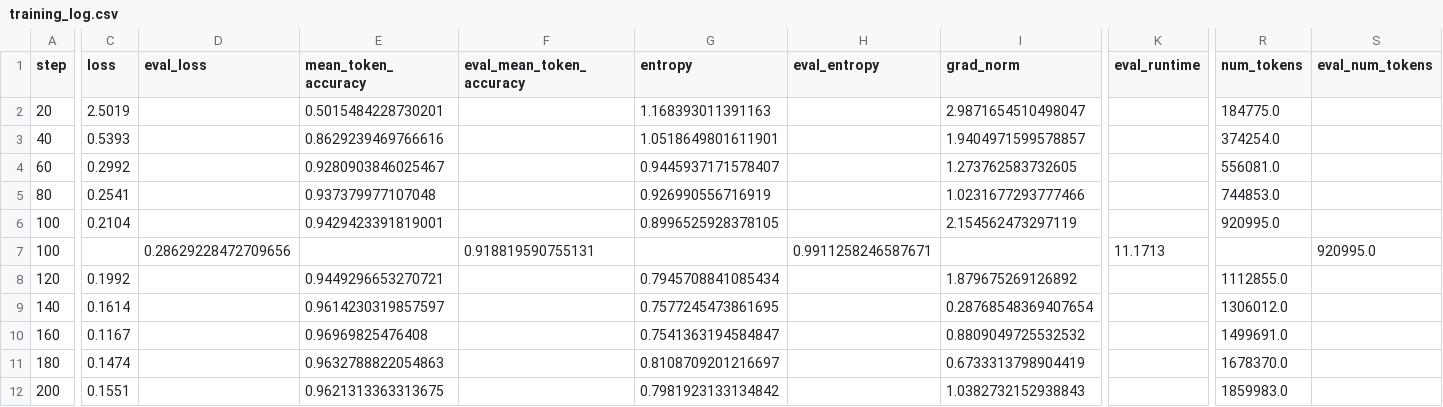
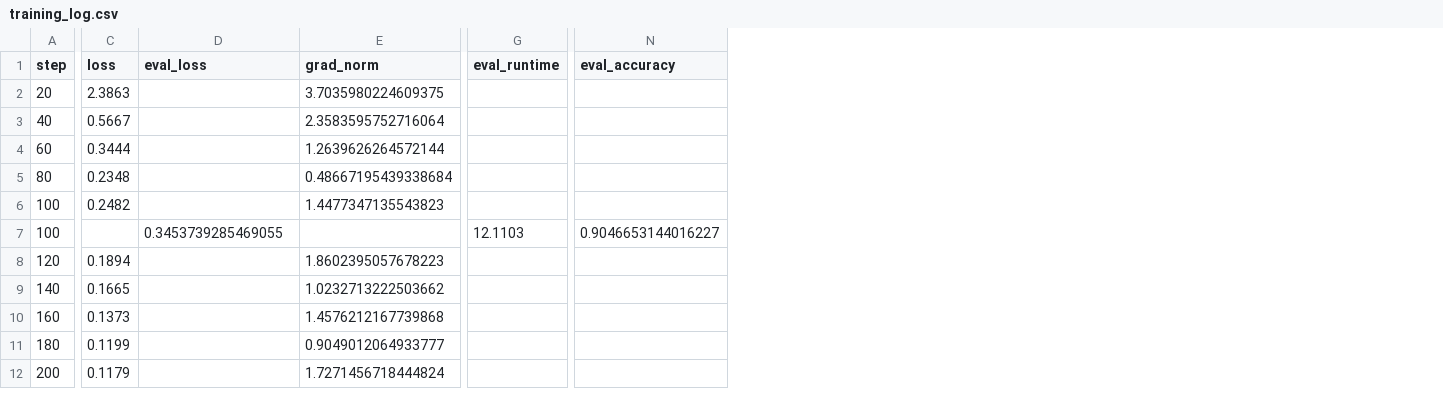
Before and after one commit to timthedev07/pie-tactic-predictor, a CSV file: output/deepseek-coder-1.3b/training_log.csv, drawn as a sheet; only a part is shown, gaps mark what is left out; removed rows and columns are numbered as before the commit, all else as after; the diff covers the shown part only; the diff names each change by its address in the sheet, - before the commit and + after, or states it on an @@ line.

```diff
--- a/output/deepseek-coder-1.3b/training_log.csv
+++ b/output/deepseek-coder-1.3b/training_log.csv
-column E (mean_token_accuracy), rows 2-12: 0.5015484228730201 | 0.8629239469766616 | 0.9280903846025467 | 0.937379977107048 | 0.9429423391819001 |  | 0.9449296653270721 | 0.9614230319857597 | 0.96969825476408 | 0.9632788822054863 | 0.9621313363313675
-column F (eval_mean_token_accuracy), row 7: 0.918819590755131
-column G (entropy), rows 2-12: 1.168393011391163 | 1.0518649801611901 | 0.9445937171578407 | 0.926990556716919 | 0.8996525928378105 |  | 0.7945708841085434 | 0.7577245473861695 | 0.7541363194584847 | 0.8108709201216697 | 0.7981923133134842
-column H (eval_entropy), row 7: 0.9911258246587671
-column R (num_tokens), rows 2-12: 184775.0 | 374254.0 | 556081.0 | 744853.0 | 920995.0 |  | 1112855.0 | 1306012.0 | 1499691.0 | 1678370.0 | 1859983.0
-column S (eval_num_tokens), row 7: 920995.0
+column N (eval_accuracy), row 7: 0.9046653144016227
-C2 (loss): 2.5019
+C2 (loss): 2.3863
-E2 (grad_norm): 2.9871654510498047
+E2 (grad_norm): 3.7035980224609375
-C3 (loss): 0.5393
+C3 (loss): 0.5667
-E3 (grad_norm): 1.9404971599578857
+E3 (grad_norm): 2.3583595752716064
-C4 (loss): 0.2992
+C4 (loss): 0.3444
-E4 (grad_norm): 1.273762583732605
+E4 (grad_norm): 1.2639626264572144
-C5 (loss): 0.2541
+C5 (loss): 0.2348
-E5 (grad_norm): 1.0231677293777466
+E5 (grad_norm): 0.48667195439338684
-C6 (loss): 0.2104
+C6 (loss): 0.2482
-E6 (grad_norm): 2.154562473297119
+E6 (grad_norm): 1.4477347135543823
-D7 (eval_loss): 0.28629228472709656
+D7 (eval_loss): 0.3453739285469055
-G7 (eval_runtime): 11.1713
+G7 (eval_runtime): 12.1103
-C8 (loss): 0.1992
+C8 (loss): 0.1894
-E8 (grad_norm): 1.879675269126892
+E8 (grad_norm): 1.8602395057678223
-C9 (loss): 0.1614
+C9 (loss): 0.1665
-E9 (grad_norm): 0.28768548369407654
+E9 (grad_norm): 1.0232713222503662
-C10 (loss): 0.1167
+C10 (loss): 0.1373
-E10 (grad_norm): 0.8809049725532532
+E10 (grad_norm): 1.4576212167739868
-C11 (loss): 0.1474
+C11 (loss): 0.1199
-E11 (grad_norm): 0.6733313798904419
+E11 (grad_norm): 0.9049012064933777
-C12 (loss): 0.1551
+C12 (loss): 0.1179
-E12 (grad_norm): 1.0382732152938843
+E12 (grad_norm): 1.7271456718444824
```
Also changed, not shown: 1 added row, 1 removed row and 119 edited cells elsewhere in this file, output/deepseek-coder-1.3b/training_summary.csv, 1 other file.
